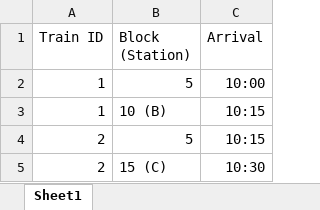
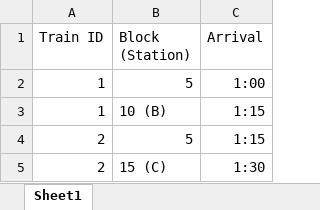
Before and after one commit to Feddockh/train_system, an Excel workbook: system_data/schedules/schedule_1.xlsx, sheet Sheet1, drawn as a sheet; values as stored, in another font and other column widths than the file's, no borders; the diff names each change by its address in the sheet, - before the commit and + after, or states it on an @@ line.

```diff
--- a/system_data/schedules/schedule_1.xlsx (sheet Sheet1)
+++ b/system_data/schedules/schedule_1.xlsx (sheet Sheet1)
-C2 (Arrival): 10:00
+C2 (Arrival): 1:00
-C3:C4 (Arrival): 10:15
+C3:C4 (Arrival): 1:15
-C5 (Arrival): 10:30
+C5 (Arrival): 1:30
```
Also changed, not shown: 31 other files.
